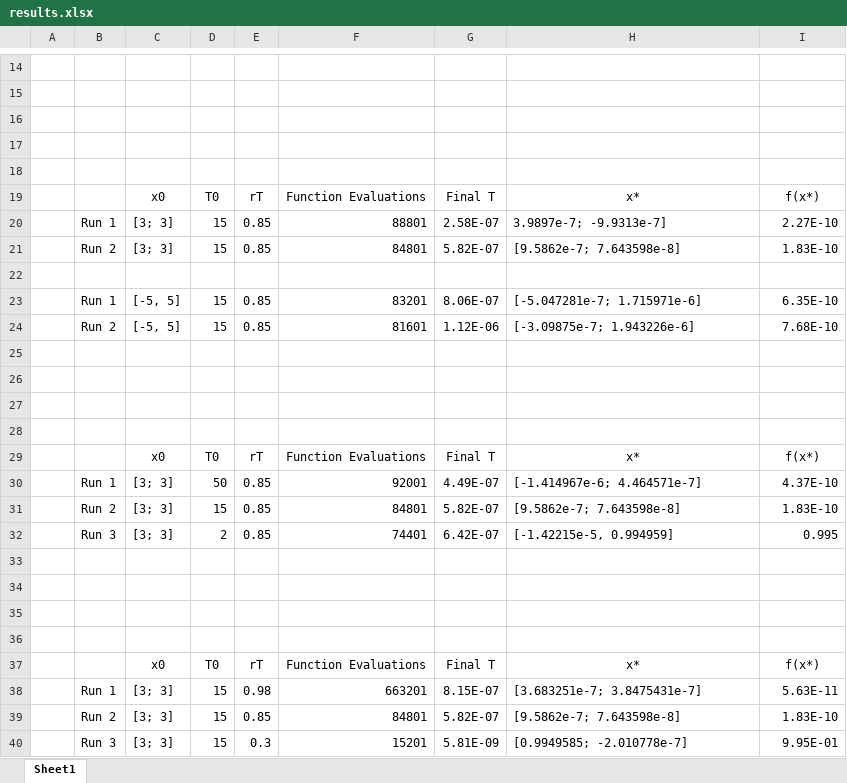
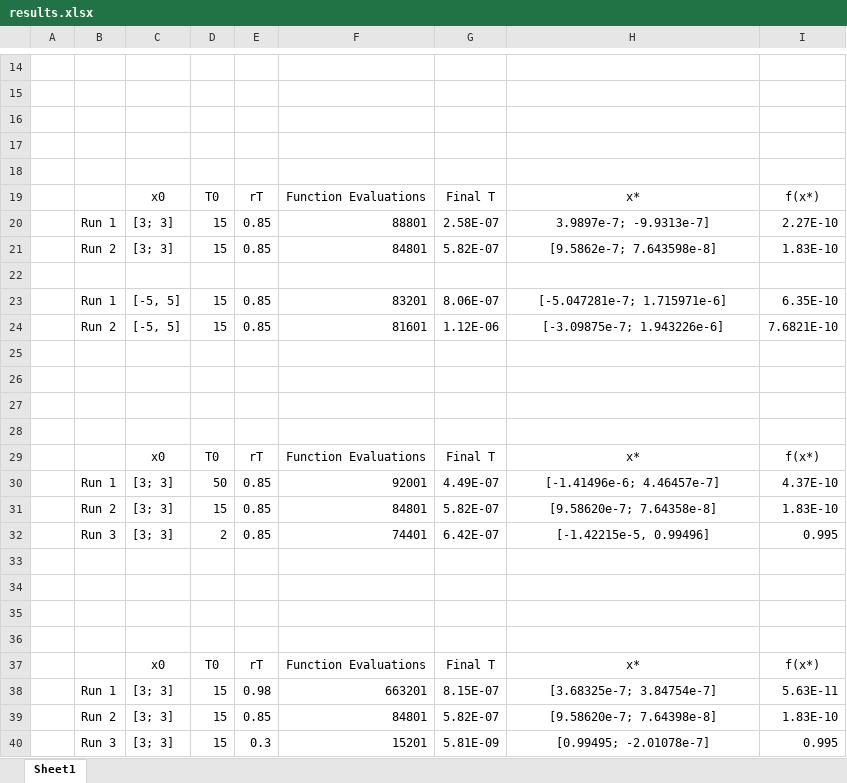
Before and after one commit to simple-all/Grad, an Excel workbook: +aae550/+hw3/+p2/results.xlsx, sheet Sheet1, drawn as a sheet; only a part is shown, gaps mark what is left out; values as stored, in another font and other column widths than the file's, no borders; the diff names each change by its address in the sheet, - before the commit and + after, or states it on an @@ line.

```diff
--- a/+aae550/+hw3/+p2/results.xlsx (sheet Sheet1)
+++ b/+aae550/+hw3/+p2/results.xlsx (sheet Sheet1)
-H20:H21 alignment: left
+H20:H21 alignment: center
-H23:H24 alignment: left
+H23:H24 alignment: center
-I24: 7.68E-10
+I24: 7.6821E-10
-H30: [-1.414967e-6; 4.464571e-7]
+H30: [-1.41496e-6; 4.46457e-7]
-H30:H32 alignment: left
+H30:H32 alignment: center
-H31: [9.5862e-7; 7.643598e-8]
+H31: [9.58620e-7; 7.64358e-8]
-H32: [-1.42215e-5, 0.994959]
+H32: [-1.42215e-5, 0.99496]
-H38: [3.683251e-7; 3.8475431e-7]
+H38: [3.68325e-7; 3.84754e-7]
-H38:H40 alignment: left
+H38:H40 alignment: center
-H39: [9.5862e-7; 7.643598e-8]
+H39: [9.58620e-7; 7.64398e-8]
-H40: [0.9949585; -2.010778e-7]
+H40: [0.99495; -2.01078e-7]
-I40: 9.95E-01
+I40: 0.995
```
Also changed, not shown: +aae550/+hw3/+p1/results.xlsx, +aae550/+hw3/+p3/results.xlsx, 14 other files.
